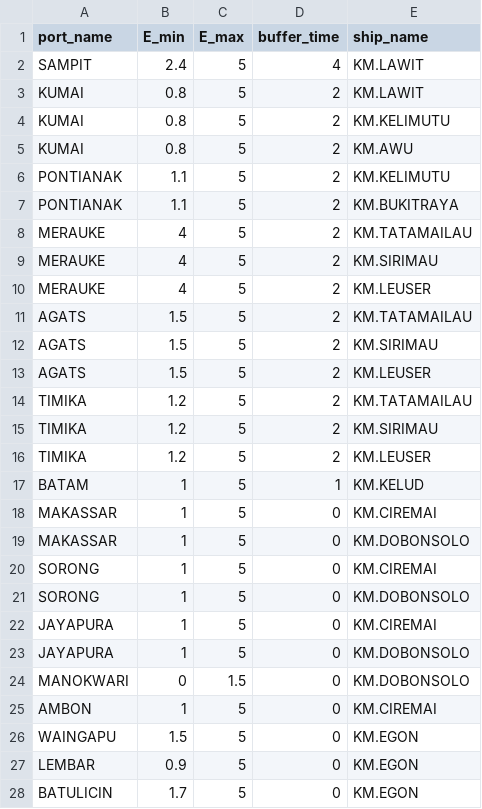
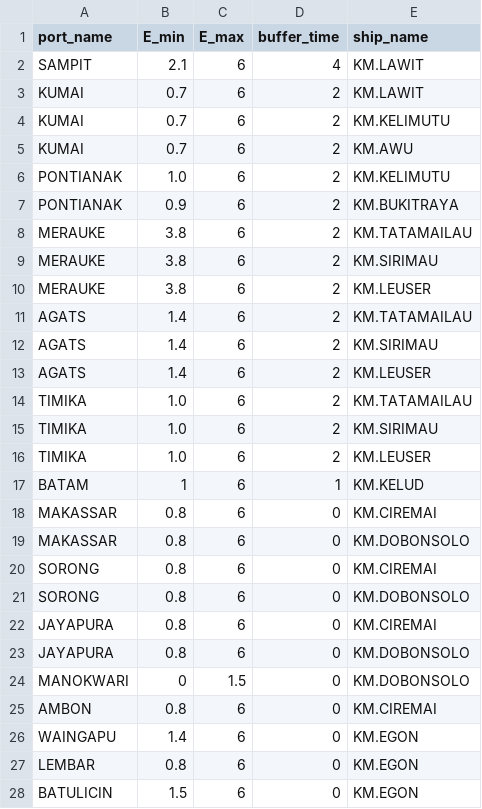
Before and after one commit to Re1jie/TA-code, a CSV file: JSSP-CAOA-SSR/data/tidal_rules.csv, drawn as a sheet; only a part is shown; the diff covers the shown part only.

Commit message:
refactor: Toleransi operasional

```diff
--- a/JSSP-CAOA-SSR/data/tidal_rules.csv
+++ b/JSSP-CAOA-SSR/data/tidal_rules.csv
@@ -1,28 +1,28 @@
 port_name,E_min,E_max,buffer_time,ship_name
-SAMPIT,2.4,5,4,KM.LAWIT
-KUMAI,0.8,5,2,KM.LAWIT
-KUMAI,0.8,5,2,KM.KELIMUTU
-KUMAI,0.8,5,2,KM.AWU
-PONTIANAK,1.1,5,2,KM.KELIMUTU
-PONTIANAK,1.1,5,2,KM.BUKITRAYA
-MERAUKE,4,5,2,KM.TATAMAILAU
-MERAUKE,4,5,2,KM.SIRIMAU
-MERAUKE,4,5,2,KM.LEUSER
-AGATS,1.5,5,2,KM.TATAMAILAU
-AGATS,1.5,5,2,KM.SIRIMAU
-AGATS,1.5,5,2,KM.LEUSER
-TIMIKA,1.2,5,2,KM.TATAMAILAU
-TIMIKA,1.2,5,2,KM.SIRIMAU
-TIMIKA,1.2,5,2,KM.LEUSER
-BATAM,1,5,1,KM.KELUD
-MAKASSAR,1,5,0,KM.CIREMAI
-MAKASSAR,1,5,0,KM.DOBONSOLO
-SORONG,1,5,0,KM.CIREMAI
-SORONG,1,5,0,KM.DOBONSOLO
-JAYAPURA,1,5,0,KM.CIREMAI
-JAYAPURA,1,5,0,KM.DOBONSOLO
+SAMPIT,2.1,6,4,KM.LAWIT
+KUMAI,0.7,6,2,KM.LAWIT
+KUMAI,0.7,6,2,KM.KELIMUTU
+KUMAI,0.7,6,2,KM.AWU
+PONTIANAK,1.0,6,2,KM.KELIMUTU
+PONTIANAK,0.9,6,2,KM.BUKITRAYA
+MERAUKE,3.8,6,2,KM.TATAMAILAU
+MERAUKE,3.8,6,2,KM.SIRIMAU
+MERAUKE,3.8,6,2,KM.LEUSER
+AGATS,1.4,6,2,KM.TATAMAILAU
+AGATS,1.4,6,2,KM.SIRIMAU
+AGATS,1.4,6,2,KM.LEUSER
+TIMIKA,1.0,6,2,KM.TATAMAILAU
+TIMIKA,1.0,6,2,KM.SIRIMAU
+TIMIKA,1.0,6,2,KM.LEUSER
+BATAM,1,6,1,KM.KELUD
+MAKASSAR,0.8,6,0,KM.CIREMAI
+MAKASSAR,0.8,6,0,KM.DOBONSOLO
+SORONG,0.8,6,0,KM.CIREMAI
+SORONG,0.8,6,0,KM.DOBONSOLO
+JAYAPURA,0.8,6,0,KM.CIREMAI
+JAYAPURA,0.8,6,0,KM.DOBONSOLO
 MANOKWARI,0,1.5,0,KM.DOBONSOLO
-AMBON,1,5,0,KM.CIREMAI
-WAINGAPU,1.5,5,0,KM.EGON
-LEMBAR,0.9,5,0,KM.EGON
-BATULICIN,1.7,5,0,KM.EGON
+AMBON,0.8,6,0,KM.CIREMAI
+WAINGAPU,1.4,6,0,KM.EGON
+LEMBAR,0.8,6,0,KM.EGON
+BATULICIN,1.5,6,0,KM.EGON
```
Also changed, not shown: 2 edited cells elsewhere in this file.
